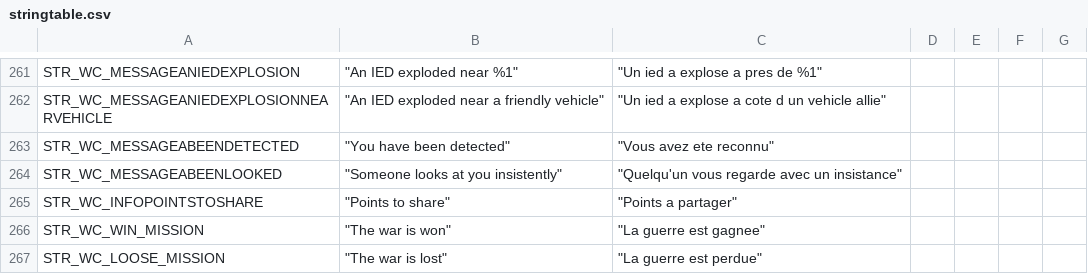
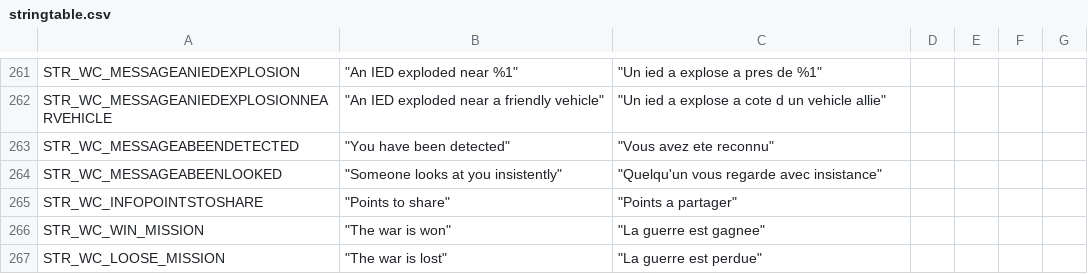
Before and after one commit to code34/war-in-takistan, a CSV file: stringtable.csv, drawn as a sheet; only a part is shown, gaps mark what is left out.

Commit message:
typo increase detection range

```diff
--- a/stringtable.csv
+++ b/stringtable.csv
@@ -263,3 +263,3 @@ STR_WC_MESSAGEANIEDEXPLOSIONNEARVEHICLE,	"An IED exploded near a friendly vehicl
 STR_WC_MESSAGEABEENDETECTED,	"You have been detected",	"Vous avez ete reconnu"
-STR_WC_MESSAGEABEENLOOKED,	"Someone looks at you insistently",	"Quelqu'un vous regarde avec un insistance"
+STR_WC_MESSAGEABEENLOOKED,	"Someone looks at you insistently",	"Quelqu'un vous regarde avec insistance"
 STR_WC_INFOPOINTSTOSHARE,	"Points to share",	"Points a partager"
```
Also changed, not shown: 1 other file.
